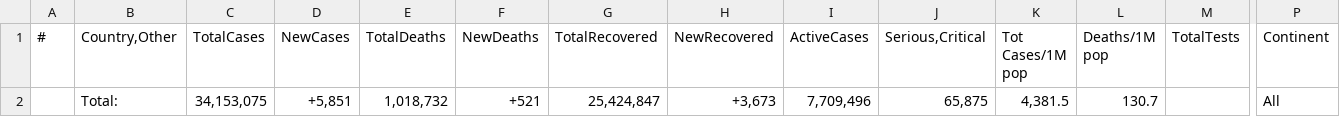
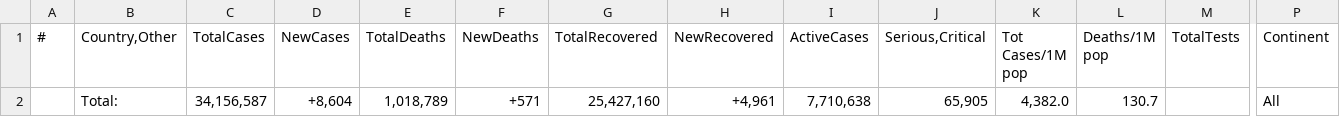
Before and after one commit to Abdelaziz-Nabil/Coronavirus-Cases, a CSV file: folder1/corona all world.csv, drawn as a sheet; only a part is shown, gaps mark what is left out; removed rows and columns are numbered as before the commit, all else as after; rows hold the shown columns only; the diff names each change by its address in the sheet, - before the commit and + after, or states it on an @@ line.

Commit message:
committing files

```diff
--- a/folder1/corona all world.csv
+++ b/folder1/corona all world.csv
-row 2:  | Total: | 34,153,075 | +5,851 | 1,018,732 | +521 | 25,424,847 | +3,673 | 7,709,496 | 65,875 | 4,381.5 | 130.7 |  | All
+row 2:  | Total: | 34,156,587 | +8,604 | 1,018,789 | +571 | 25,427,160 | +4,961 | 7,710,638 | 65,905 | 4,382.0 | 130.7 |  | All
```
